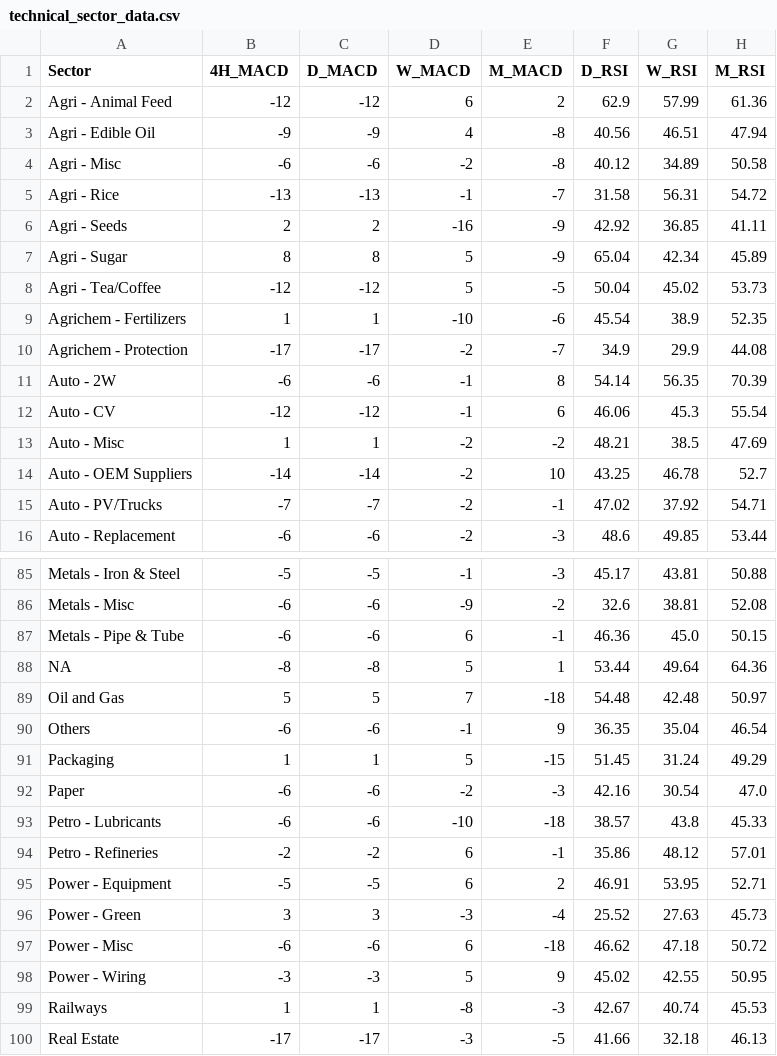
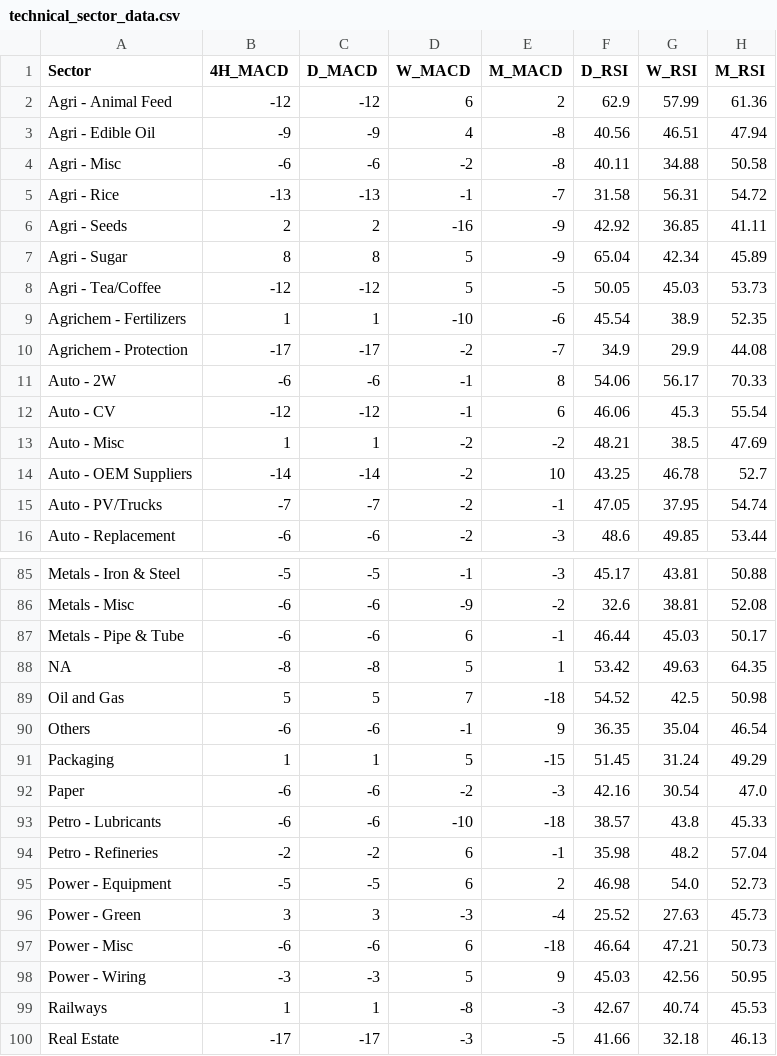
Before and after one commit to aypaninv/market-dashboard, a CSV file: technical_sector_data.csv, drawn as a sheet; only a part is shown, gaps mark what is left out; the diff covers the shown part only.

```diff
--- a/technical_sector_data.csv
+++ b/technical_sector_data.csv
@@ -3,3 +3,3 @@ Agri - Animal Feed,-12,-12,6,2,62.9,57.99,61.36
 Agri - Edible Oil,-9,-9,4,-8,40.56,46.51,47.94
-Agri - Misc,-6,-6,-2,-8,40.12,34.89,50.58
+Agri - Misc,-6,-6,-2,-8,40.11,34.88,50.58
 Agri - Rice,-13,-13,-1,-7,31.58,56.31,54.72
@@ -7,6 +7,6 @@ Agri - Seeds,2,2,-16,-9,42.92,36.85,41.11
 Agri - Sugar,8,8,5,-9,65.04,42.34,45.89
-Agri - Tea/Coffee,-12,-12,5,-5,50.04,45.02,53.73
+Agri - Tea/Coffee,-12,-12,5,-5,50.05,45.03,53.73
 Agrichem - Fertilizers,1,1,-10,-6,45.54,38.9,52.35
 Agrichem - Protection,-17,-17,-2,-7,34.9,29.9,44.08
-Auto - 2W,-6,-6,-1,8,54.14,56.35,70.39
+Auto - 2W,-6,-6,-1,8,54.06,56.17,70.33
 Auto - CV,-12,-12,-1,6,46.06,45.3,55.54
@@ -14,3 +14,3 @@ Auto - Misc,1,1,-2,-2,48.21,38.5,47.69
 Auto - OEM Suppliers,-14,-14,-2,10,43.25,46.78,52.7
-Auto - PV/Trucks,-7,-7,-2,-1,47.02,37.92,54.71
+Auto - PV/Trucks,-7,-7,-2,-1,47.05,37.95,54.74
 Auto - Replacement,-6,-6,-2,-3,48.6,49.85,53.44
@@ -86,5 +86,5 @@ Metals - Iron & Steel,-5,-5,-1,-3,45.17,43.81,50.88
 Metals - Misc,-6,-6,-9,-2,32.6,38.81,52.08
-Metals - Pipe & Tube,-6,-6,6,-1,46.36,45.0,50.15
-NA,-8,-8,5,1,53.44,49.64,64.36
-Oil and Gas,5,5,7,-18,54.48,42.48,50.97
+Metals - Pipe & Tube,-6,-6,6,-1,46.44,45.03,50.17
+NA,-8,-8,5,1,53.42,49.63,64.35
+Oil and Gas,5,5,7,-18,54.52,42.5,50.98
 Others,-6,-6,-1,9,36.35,35.04,46.54
@@ -93,7 +93,7 @@ Paper,-6,-6,-2,-3,42.16,30.54,47.0
 Petro - Lubricants,-6,-6,-10,-18,38.57,43.8,45.33
-Petro - Refineries,-2,-2,6,-1,35.86,48.12,57.01
-Power - Equipment,-5,-5,6,2,46.91,53.95,52.71
+Petro - Refineries,-2,-2,6,-1,35.98,48.2,57.04
+Power - Equipment,-5,-5,6,2,46.98,54.0,52.73
 Power - Green,3,3,-3,-4,25.52,27.63,45.73
-Power - Misc,-6,-6,6,-18,46.62,47.18,50.72
-Power - Wiring,-3,-3,5,9,45.02,42.55,50.95
+Power - Misc,-6,-6,6,-18,46.64,47.21,50.73
+Power - Wiring,-3,-3,5,9,45.03,42.56,50.95
 Railways,1,1,-8,-3,42.67,40.74,45.53
```
Also changed, not shown: 33 edited cells elsewhere in this file, portfolio_report.csv, technical_symbol_data.csv, 2 other files.
